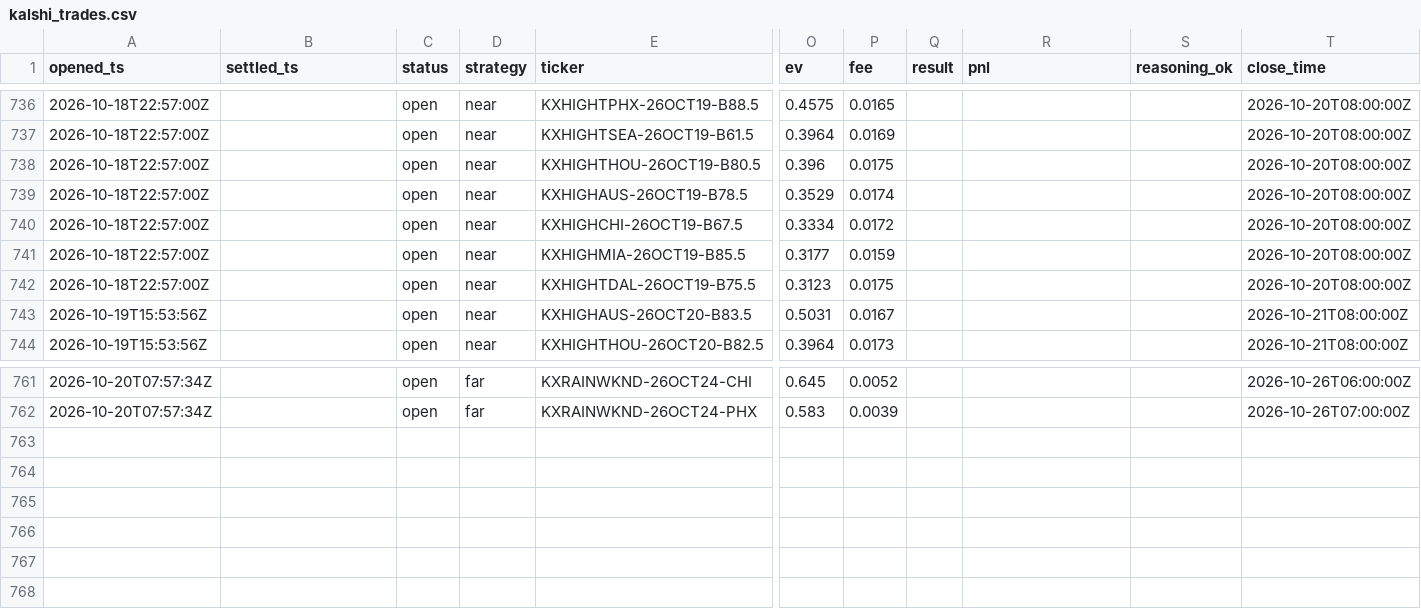
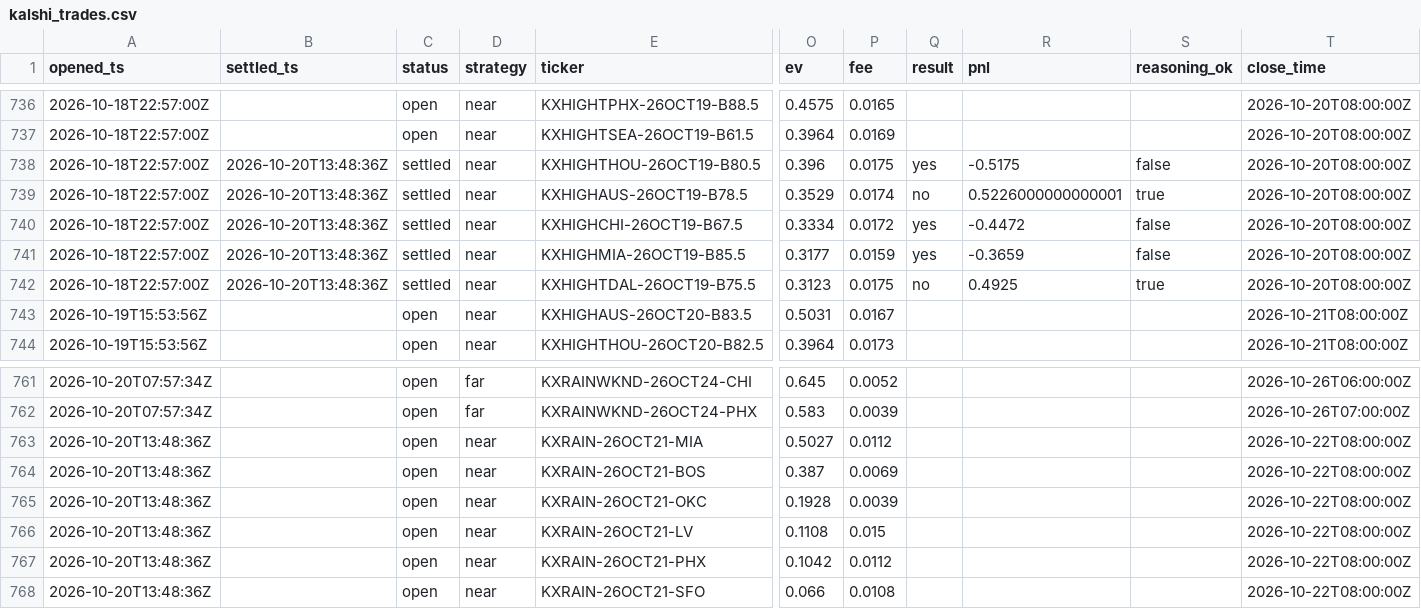
Before and after one commit to JakeA02/EduardoSaverin, a CSV file: data/paper/kalshi_trades.csv, drawn as a sheet; only a part is shown, gaps mark what is left out; rows hold the shown columns only; the diff names each change by its address in the sheet, - before the commit and + after, or states it on an @@ line.

```diff
--- a/data/paper/kalshi_trades.csv
+++ b/data/paper/kalshi_trades.csv
-B738:B742 (settled_ts): (empty)
+B738:B742 (settled_ts): 2026-10-20T13:48:36Z
-C738:C742 (status): open
+C738:C742 (status): settled
-Q738 (result): (empty)
+Q738 (result): yes
-R738 (pnl): (empty)
+R738 (pnl): -0.5175
-S738 (reasoning_ok): (empty)
+S738 (reasoning_ok): false
-Q739 (result): (empty)
+Q739 (result): no
-R739 (pnl): (empty)
+R739 (pnl): 0.5226000000000001
-S739 (reasoning_ok): (empty)
+S739 (reasoning_ok): true
-Q740:Q741 (result): (empty)
+Q740:Q741 (result): yes
-R740 (pnl): (empty)
+R740 (pnl): -0.4472
-S740:S741 (reasoning_ok): (empty)
+S740:S741 (reasoning_ok): false
-R741 (pnl): (empty)
+R741 (pnl): -0.3659
-Q742 (result): (empty)
+Q742 (result): no
-R742 (pnl): (empty)
+R742 (pnl): 0.4925
-S742 (reasoning_ok): (empty)
+S742 (reasoning_ok): true
+row 763: 2026-10-20T13:48:36Z |  | open | near | KXRAIN-26OCT21-MIA | 0.5027 | 0.0112 |  |  |  | 2026-10-22T08:00:00Z
+row 764: 2026-10-20T13:48:36Z |  | open | near | KXRAIN-26OCT21-BOS | 0.387 | 0.0069 |  |  |  | 2026-10-22T08:00:00Z
+row 765: 2026-10-20T13:48:36Z |  | open | near | KXRAIN-26OCT21-OKC | 0.1928 | 0.0039 |  |  |  | 2026-10-22T08:00:00Z
+row 766: 2026-10-20T13:48:36Z |  | open | near | KXRAIN-26OCT21-LV | 0.1108 | 0.015 |  |  |  | 2026-10-22T08:00:00Z
+row 767: 2026-10-20T13:48:36Z |  | open | near | KXRAIN-26OCT21-PHX | 0.1042 | 0.0112 |  |  |  | 2026-10-22T08:00:00Z
+row 768: 2026-10-20T13:48:36Z |  | open | near | KXRAIN-26OCT21-SFO | 0.066 | 0.0108 |  |  |  | 2026-10-22T08:00:00Z
```
Also changed, not shown: 7 other files.
